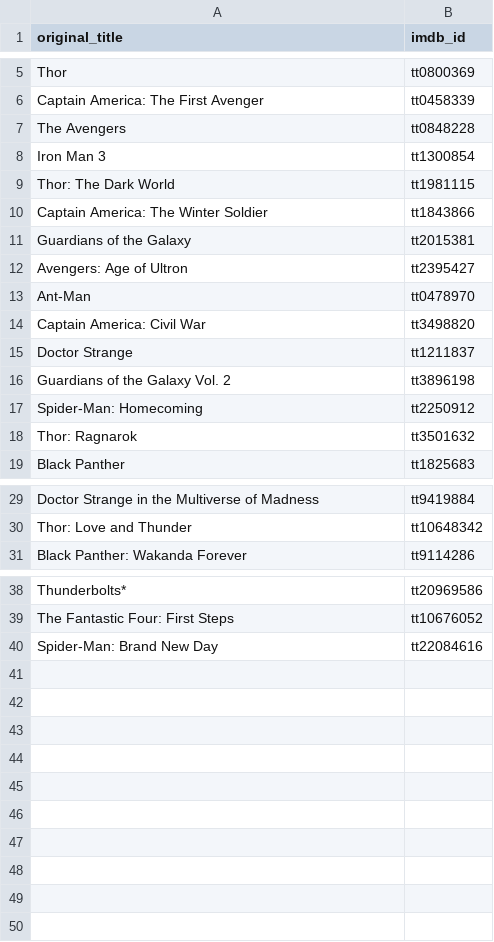
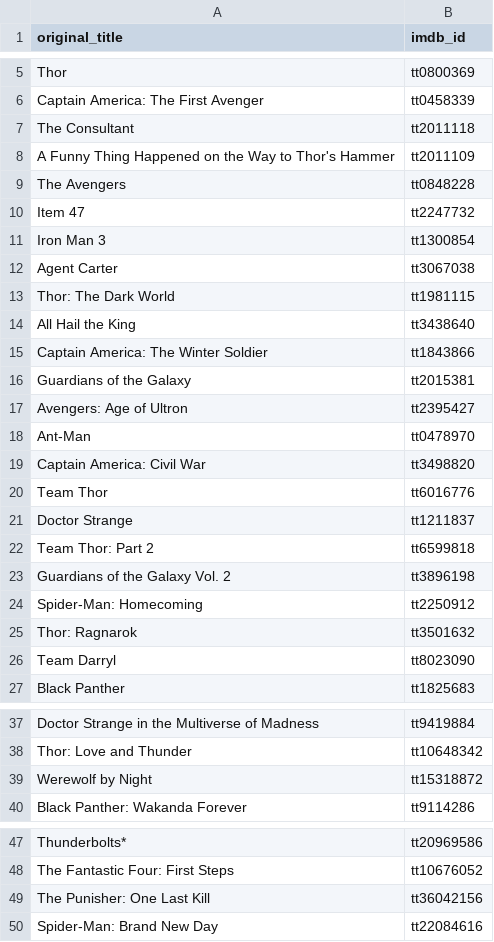
Before and after one commit to adrienbricchi/Movie-NFO-Creator, a CSV file: movie_nfo_creator/universes/mcu.csv, drawn as a sheet; only a part is shown, gaps mark what is left out; the diff names each change by its address in the sheet, - before the commit and + after, or states it on an @@ line.

```diff
--- a/movie_nfo_creator/universes/mcu.csv
+++ b/movie_nfo_creator/universes/mcu.csv
+row 7: The Consultant | tt2011118
+row 8: A Funny Thing Happened on the Way to Thor's Hammer | tt2011109
+row 10: Item 47 | tt2247732
+row 12: Agent Carter | tt3067038
+row 14: All Hail the King | tt3438640
+row 20: Team Thor | tt6016776
+row 22: Team Thor: Part 2 | tt6599818
+row 26: Team Darryl | tt8023090
+row 39: Werewolf by Night | tt15318872
+row 49: The Punisher: One Last Kill | tt36042156
```
